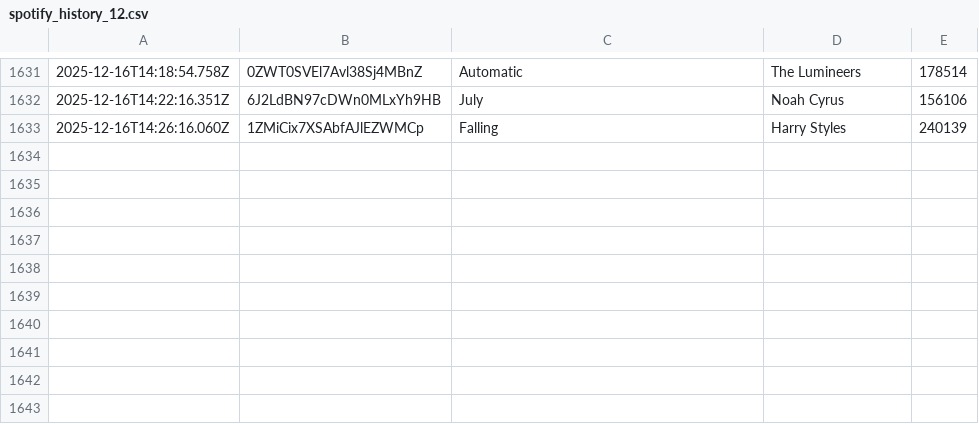
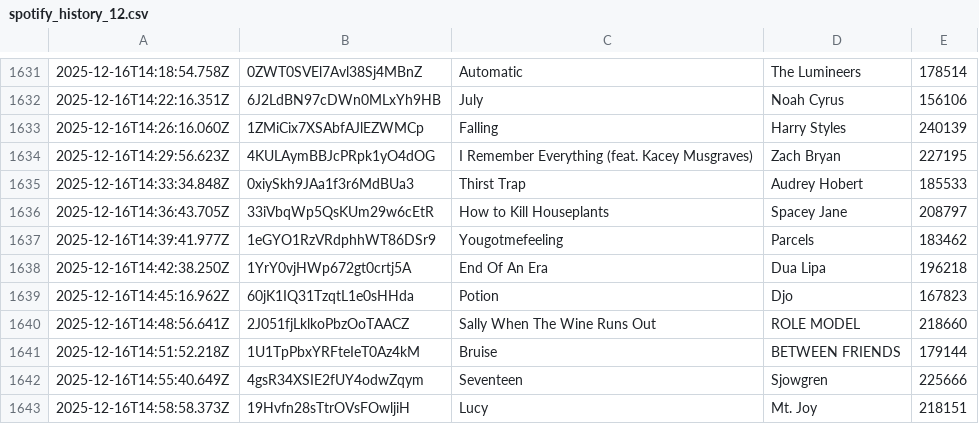
Before and after one commit to katemcgraw0/spotify-data-tracker, a CSV file: spotify_history_12.csv, drawn as a sheet; only a part is shown, gaps mark what is left out; the diff names each change by its address in the sheet, - before the commit and + after, or states it on an @@ line.

```diff
--- a/spotify_history_12.csv
+++ b/spotify_history_12.csv
+row 1634: 2025-12-16T14:29:56.623Z | 4KULAymBBJcPRpk1yO4dOG | I Remember Everything (feat. Kacey Musgraves) | Zach Bryan | 227195
+row 1635: 2025-12-16T14:33:34.848Z | 0xiySkh9JAa1f3r6MdBUa3 | Thirst Trap | Audrey Hobert | 185533
+row 1636: 2025-12-16T14:36:43.705Z | 33iVbqWp5QsKUm29w6cEtR | How to Kill Houseplants | Spacey Jane | 208797
+row 1637: 2025-12-16T14:39:41.977Z | 1eGYO1RzVRdphhWT86DSr9 | Yougotmefeeling | Parcels | 183462
+row 1638: 2025-12-16T14:42:38.250Z | 1YrY0vjHWp672gt0crtj5A | End Of An Era | Dua Lipa | 196218
+row 1639: 2025-12-16T14:45:16.962Z | 60jK1IQ31TzqtL1e0sHHda | Potion | Djo | 167823
+row 1640: 2025-12-16T14:48:56.641Z | 2J051fjLklkoPbzOoTAACZ | Sally When The Wine Runs Out | ROLE MODEL | 218660
+row 1641: 2025-12-16T14:51:52.218Z | 1U1TpPbxYRFteIeT0Az4kM | Bruise | BETWEEN FRIENDS | 179144
+row 1642: 2025-12-16T14:55:40.649Z | 4gsR34XSIE2fUY4odwZqym | Seventeen | Sjowgren | 225666
+row 1643: 2025-12-16T14:58:58.373Z | 19Hvfn28sTtrOVsFOwljiH | Lucy | Mt. Joy | 218151
```
